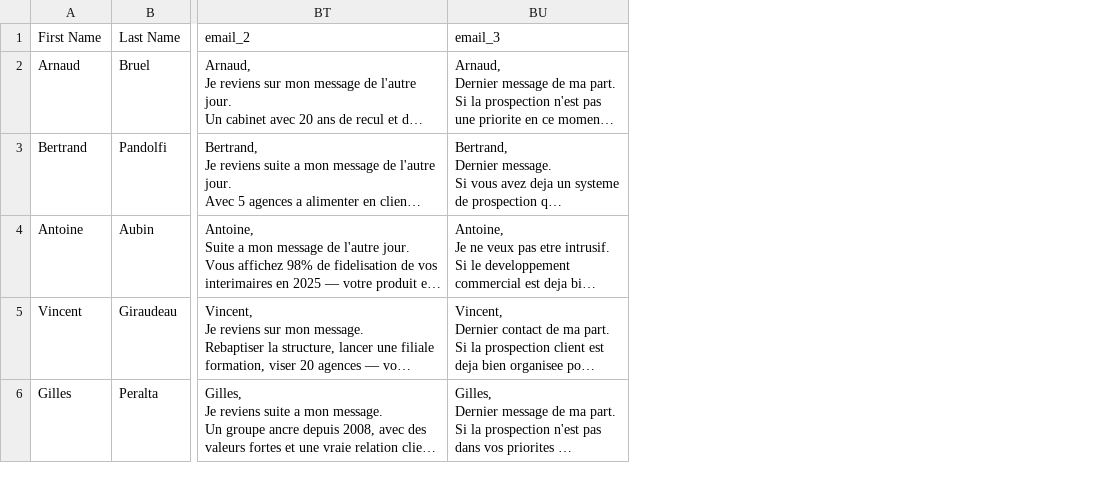
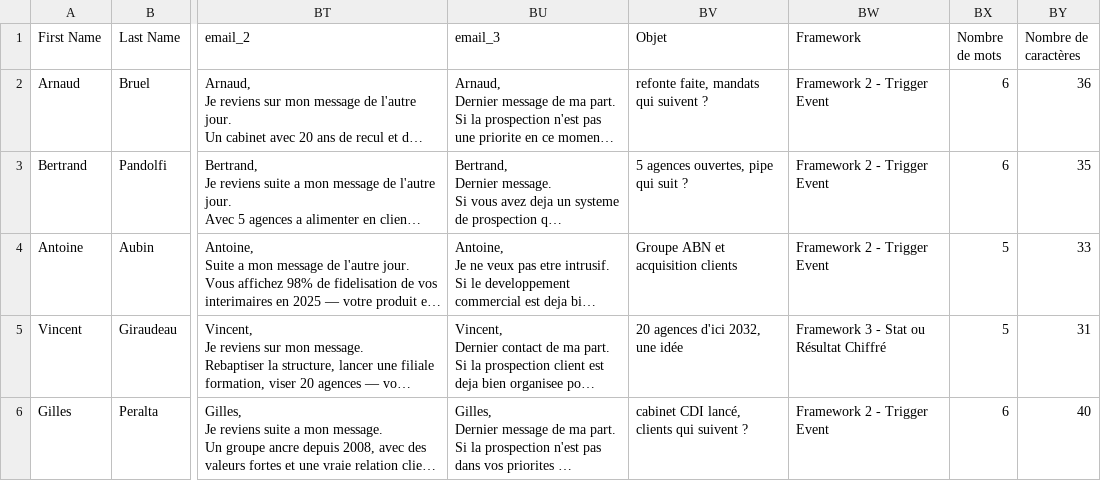
Before and after one commit to RLM-Agency/Personnalisation-Email, a CSV file: Campagnes Client/RLM_Agency/RLM Agency - Mai 2026.csv, drawn as a sheet; only a part is shown, gaps mark what is left out; long unchanged cells end in …; the diff names each change by its address in the sheet, - before the commit and + after, or states it on an @@ line.

```diff
--- a/Campagnes Client/RLM_Agency/RLM Agency - Mai 2026.csv
+++ b/Campagnes Client/RLM_Agency/RLM Agency - Mai 2026.csv
+column BV (Objet), rows 2-6: refonte faite, mandats qui suivent ? | 5 agences ouvertes, pipe qui suit ? | Groupe ABN et acquisition clients | 20 agences d'ici 2032, une idée | cabinet CDI lancé, clients qui suivent ?
+column BW (Framework), rows 2-6: Framework 2 - Trigger Event | Framework 2 - Trigger Event | Framework 2 - Trigger Event | Framework 3 - Stat ou Résultat Chiffré | Framework 2 - Trigger Event
+column BX (Nombre de mots), rows 2-6: 6 | 6 | 5 | 5 | 6
+column BY (Nombre de caractères), rows 2-6: 36 | 35 | 33 | 31 | 40
```
Also changed, not shown: 1 other file.
